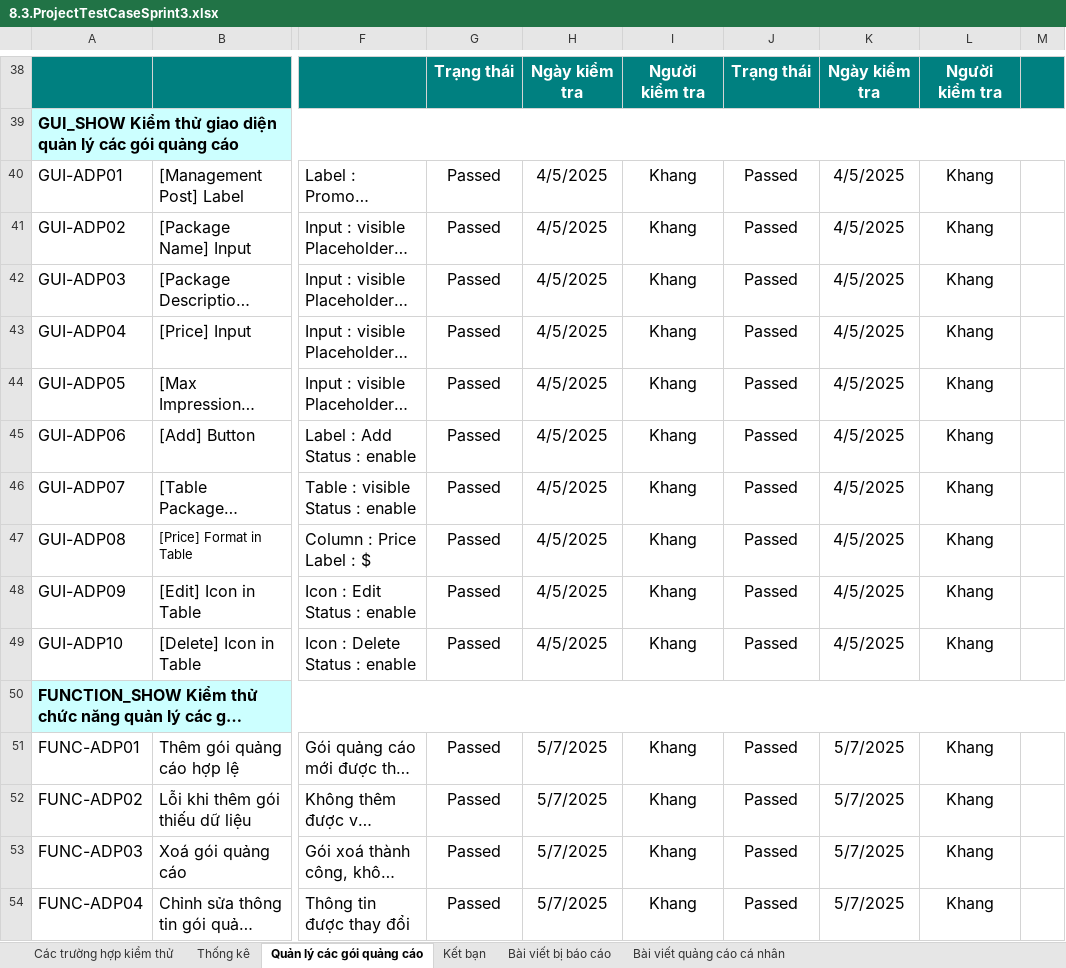
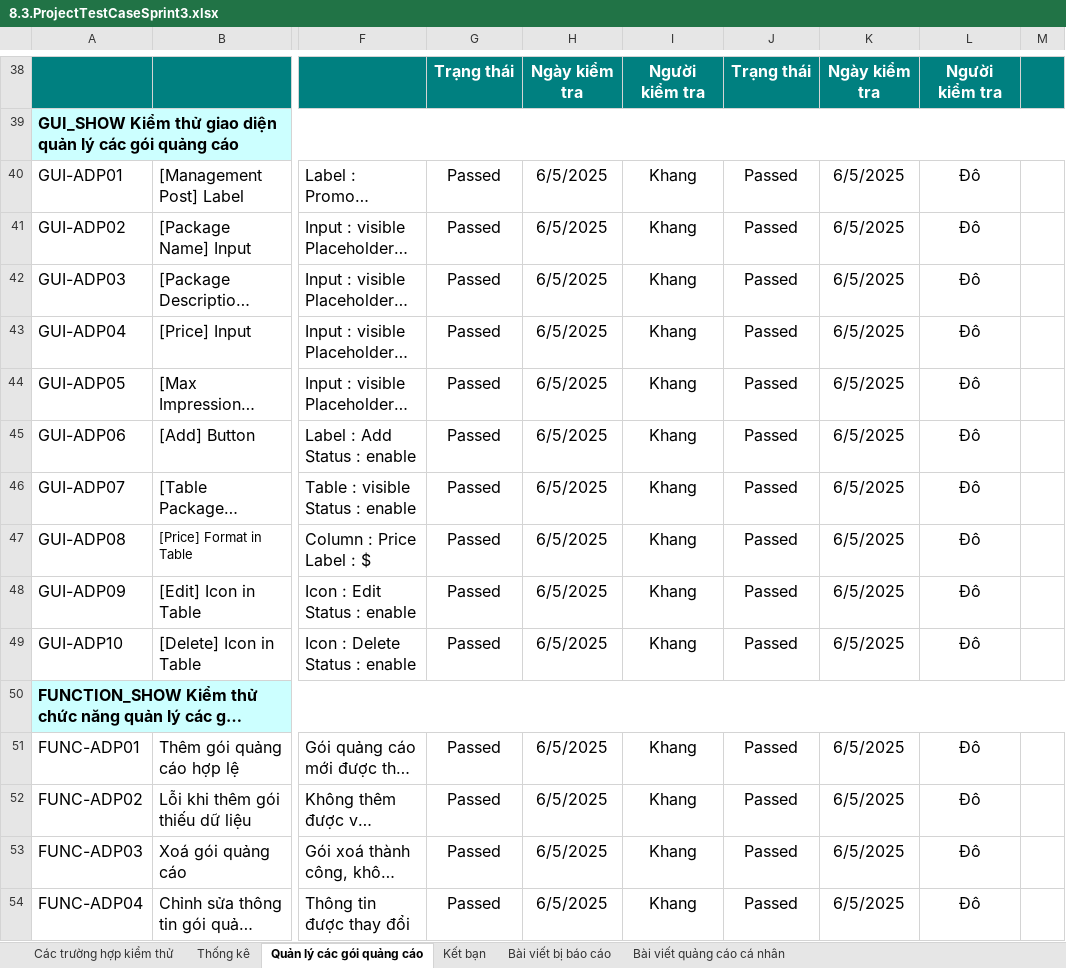
Before and after one commit to Khoa-CNTT/XDDDCSKT1484, an Excel workbook: Document/8.3.ProjectTestCaseSprint3.xlsx, sheet Quản lý các gói quảng cáo, drawn as a sheet; only a part is shown, gaps mark what is left out; long unchanged cells end in …; values as stored, in another font and other column widths than the file's, no borders; charts and pictures not drawn; the diff names each change by its address in the sheet, - before the commit and + after, or states it on an @@ line.

```diff
--- a/Document/8.3.ProjectTestCaseSprint3.xlsx (sheet Quản lý các gói quảng cáo)
+++ b/Document/8.3.ProjectTestCaseSprint3.xlsx (sheet Quản lý các gói quảng cáo)
-H40:H49: 4/5/2025
+H40:H49: 6/5/2025
-K40:K49: 4/5/2025
+K40:K49: 6/5/2025
-L40:L49: Khang
+L40:L49: Đô
-H51:H54: 5/7/2025
+H51:H54: 6/5/2025
-K51:K54: 5/7/2025
+K51:K54: 6/5/2025
-L51:L54: Khang
+L51:L54: Đô
```
Also changed, not shown: sheet Bài viết quảng cáo cá nhân, sheet Thống kê, sheet Kết bạn, sheet Bài viết bị báo cáo, sheet Các trường hợp kiểm thử, Document/9.ProjectTestReport.xlsx, 26 other files.
